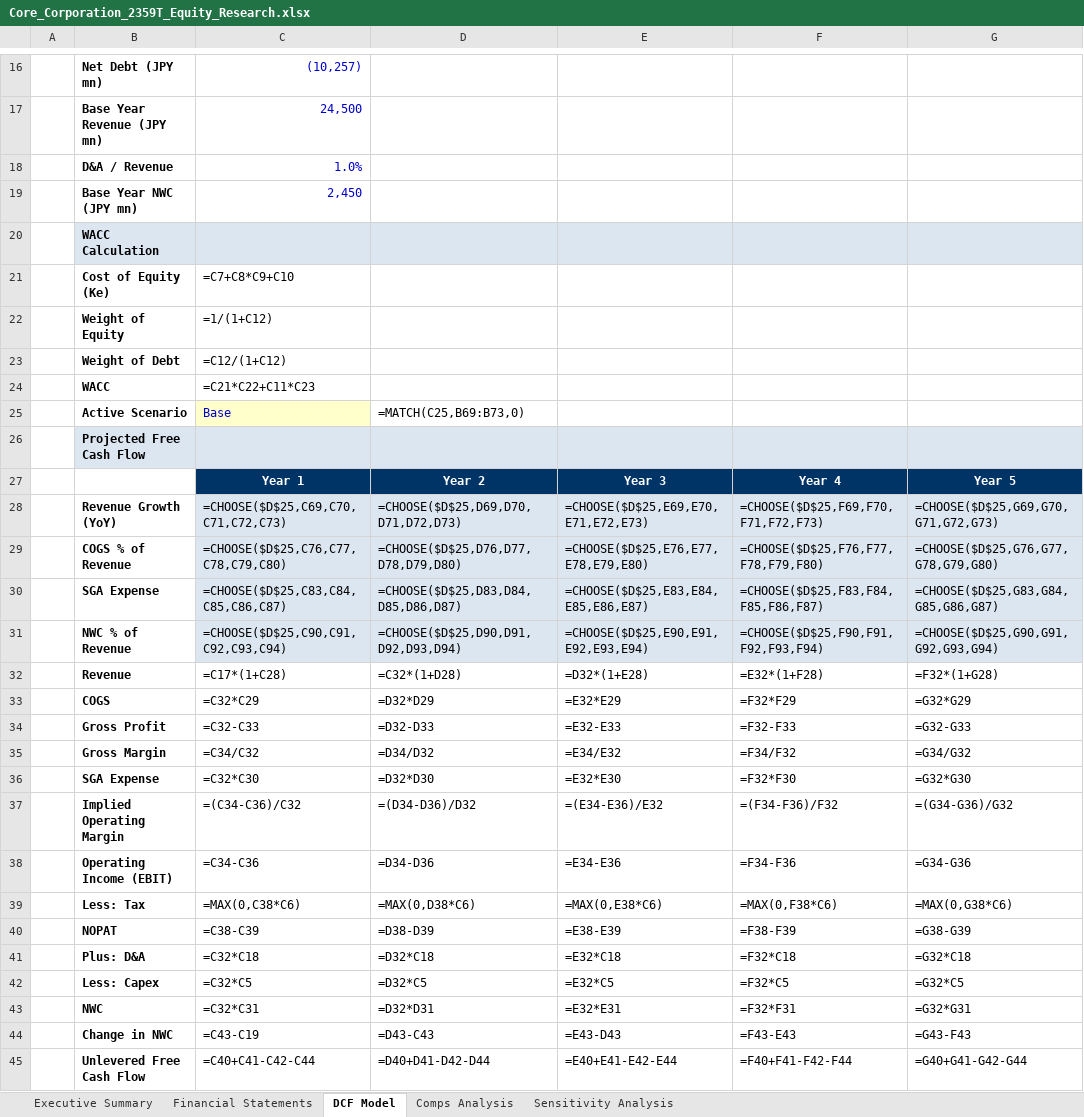
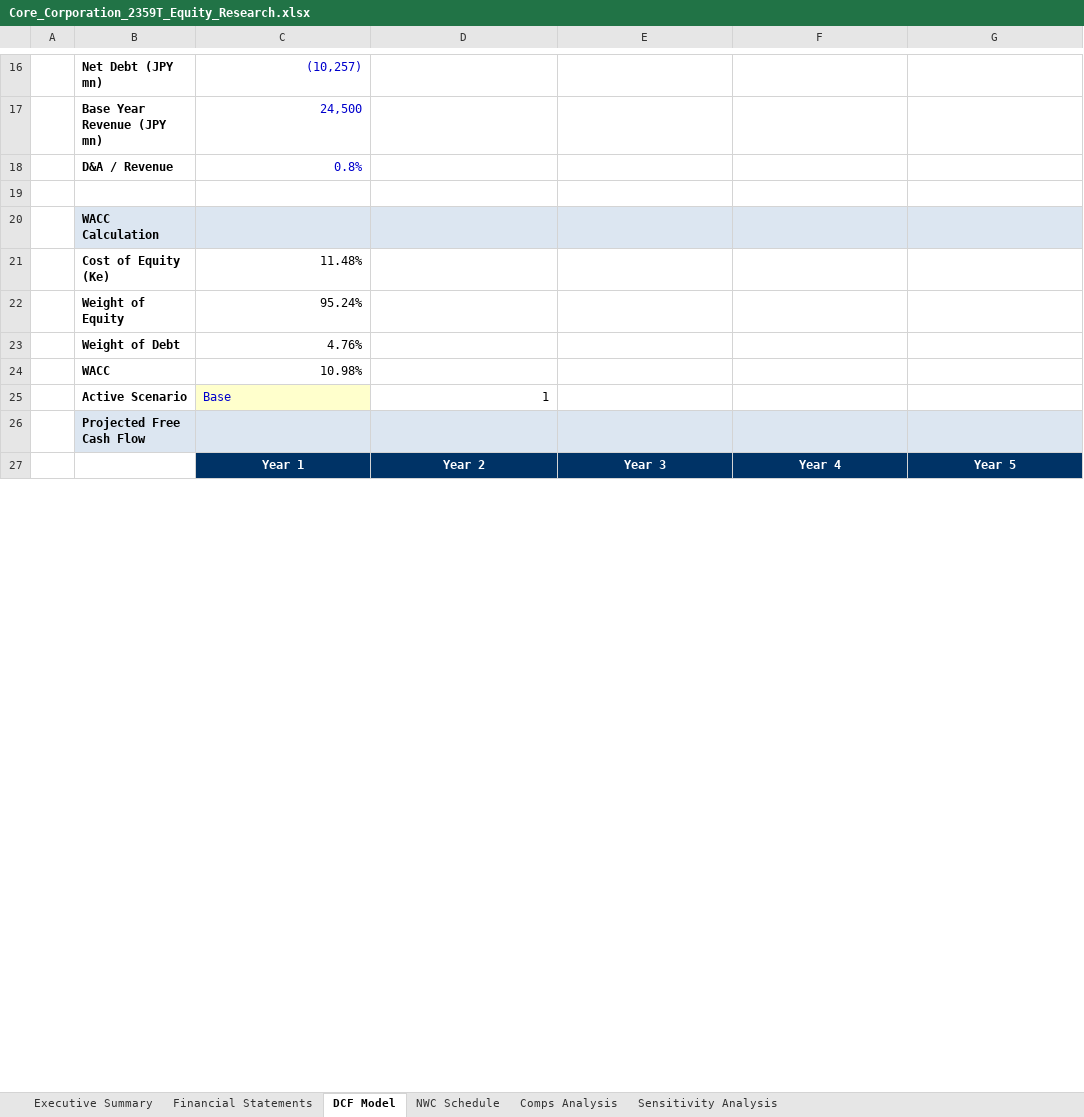
Before and after one commit to Ryosuke0369/ryosuke-japanese-equity-research, an Excel workbook: examples/core-corporation-2359/Core_Corporation_2359T_Equity_Research.xlsx, sheet DCF Model, drawn as a sheet; only a part is shown, gaps mark what is left out; values as stored, in another font and other column widths than the file's, no borders; formulas without a stored value are shown as written; removed rows and columns are numbered as before the commit, all else as after; the diff covers the shown part only; the diff names each change by its address in the sheet, - before the commit and + after, or states it on an @@ line.

```diff
--- a/examples/core-corporation-2359/Core_Corporation_2359T_Equity_Research.xlsx (sheet DCF Model)
+++ b/examples/core-corporation-2359/Core_Corporation_2359T_Equity_Research.xlsx (sheet DCF Model)
+sheet tab: NWC Schedule
-C18: 1.0%
+C18: 0.8%
-row 19:  | Base Year NWC (JPY mn) | 2,450
+row 19: (empty)
-C21: =C7+C8*C9+C10
+C21: 11.48%
-C22: =1/(1+C12)
+C22: 95.24%
-C23: =C12/(1+C12)
+C23: 4.76%
-C24: =C21*C22+C11*C23
+C24: 10.98%
-D25: =MATCH(C25,B69:B73,0)
+D25: 1
-row 28:  | Revenue Growth (YoY) | =CHOOSE($D$25,C69,C70,C71,C72,C73) | =CHOOSE($D$25,D69,D70,D71,D72,D73) | =CHOOSE($D$25,E69,E70,E71,E72,E73) | =CHOOSE($D$25,F69,F70,F71,F72,F73) | =CHOOSE($D$25,G69,G70,G71,G72,G73)
-row 29:  | COGS % of Revenue | =CHOOSE($D$25,C76,C77,C78,C79,C80) | =CHOOSE($D$25,D76,D77,D78,D79,D80) | =CHOOSE($D$25,E76,E77,E78,E79,E80) | =CHOOSE($D$25,F76,F77,F78,F79,F80) | =CHOOSE($D$25,G76,G77,G78,G79,G80)
-row 30:  | SGA Expense | =CHOOSE($D$25,C83,C84,C85,C86,C87) | =CHOOSE($D$25,D83,D84,D85,D86,D87) | =CHOOSE($D$25,E83,E84,E85,E86,E87) | =CHOOSE($D$25,F83,F84,F85,F86,F87) | =CHOOSE($D$25,G83,G84,G85,G86,G87)
-row 31:  | NWC % of Revenue | =CHOOSE($D$25,C90,C91,C92,C93,C94) | =CHOOSE($D$25,D90,D91,D92,D93,D94) | =CHOOSE($D$25,E90,E91,E92,E93,E94) | =CHOOSE($D$25,F90,F91,F92,F93,F94) | =CHOOSE($D$25,G90,G91,G92,G93,G94)
-row 32:  | Revenue | =C17*(1+C28) | =C32*(1+D28) | =D32*(1+E28) | =E32*(1+F28) | =F32*(1+G28)
-row 33:  | COGS | =C32*C29 | =D32*D29 | =E32*E29 | =F32*F29 | =G32*G29
-row 34:  | Gross Profit | =C32-C33 | =D32-D33 | =E32-E33 | =F32-F33 | =G32-G33
-row 35:  | Gross Margin | =C34/C32 | =D34/D32 | =E34/E32 | =F34/F32 | =G34/G32
-row 36:  | SGA Expense | =C32*C30 | =D32*D30 | =E32*E30 | =F32*F30 | =G32*G30
-row 37:  | Implied Operating Margin | =(C34-C36)/C32 | =(D34-D36)/D32 | =(E34-E36)/E32 | =(F34-F36)/F32 | =(G34-G36)/G32
-row 38:  | Operating Income (EBIT) | =C34-C36 | =D34-D36 | =E34-E36 | =F34-F36 | =G34-G36
-row 39:  | Less: Tax | =MAX(0,C38*C6) | =MAX(0,D38*C6) | =MAX(0,E38*C6) | =MAX(0,F38*C6) | =MAX(0,G38*C6)
-row 40:  | NOPAT | =C38-C39 | =D38-D39 | =E38-E39 | =F38-F39 | =G38-G39
-row 41:  | Plus: D&A | =C32*C18 | =D32*C18 | =E32*C18 | =F32*C18 | =G32*C18
-row 42:  | Less: Capex | =C32*C5 | =D32*C5 | =E32*C5 | =F32*C5 | =G32*C5
-row 43:  | NWC | =C32*C31 | =D32*D31 | =E32*E31 | =F32*F31 | =G32*G31
-row 44:  | Change in NWC | =C43-C19 | =D43-C43 | =E43-D43 | =F43-E43 | =G43-F43
-row 45:  | Unlevered Free Cash Flow | =C40+C41-C42-C44 | =D40+D41-D42-D44 | =E40+E41-E42-E44 | =F40+F41-F42-F44 | =G40+G41-G42-G44
```
Also changed, not shown: 22 added rows, 13 removed rows, 38 edited cells and cell formats elsewhere in this sheet, sheet Sensitivity Analysis, sheet Financial Statements, sheet Comps Analysis, sheet Executive Summary, examples/kudan-4425/4425T_Equity_Research_V3.xlsx, 9 other files.
